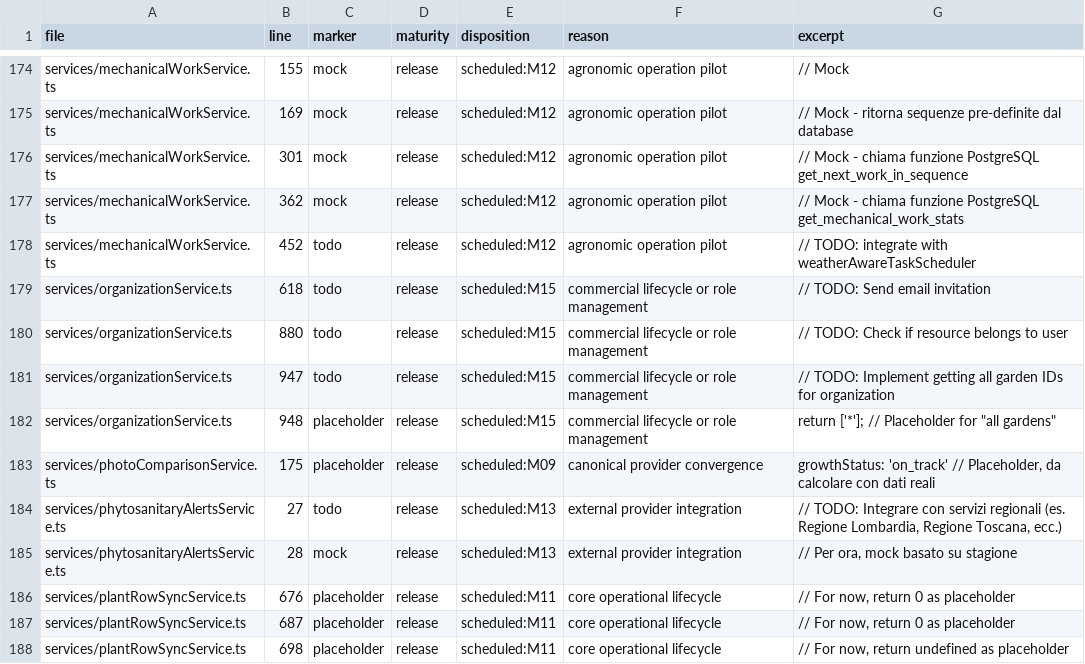
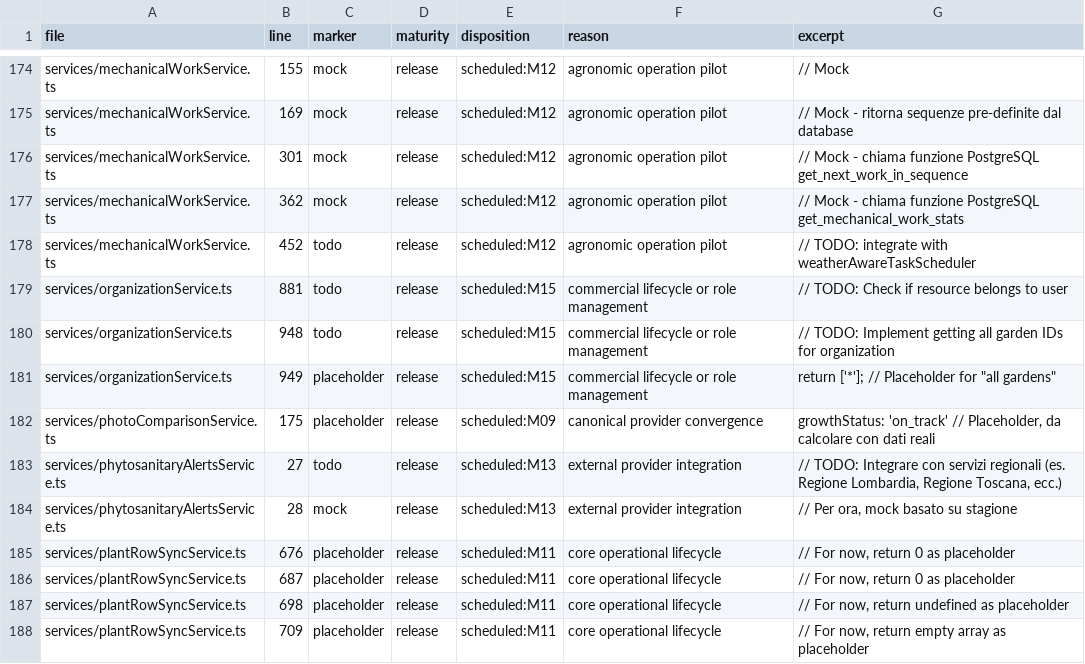
Before and after one commit to magmadvlab/ortomio-pro, a CSV file: docs/reports/M05_RELEASE_DEBT_MANIFEST_2026-07-24.csv, drawn as a sheet; only a part is shown, gaps mark what is left out; the shorter side is filled out with more unchanged rows.

```diff
--- a/docs/reports/M05_RELEASE_DEBT_MANIFEST_2026-07-24.csv
+++ b/docs/reports/M05_RELEASE_DEBT_MANIFEST_2026-07-24.csv
@@ -178,6 +178,5 @@
 "services/mechanicalWorkService.ts","452","todo","release","scheduled:M12","agronomic operation pilot","// TODO: integrate with weatherAwareTaskScheduler"
-"services/organizationService.ts","618","todo","release","scheduled:M15","commercial lifecycle or role management","// TODO: Send email invitation"
-"services/organizationService.ts","880","todo","release","scheduled:M15","commercial lifecycle or role management","// TODO: Check if resource belongs to user"
-"services/organizationService.ts","947","todo","release","scheduled:M15","commercial lifecycle or role management","// TODO: Implement getting all garden IDs for organization"
-"services/organizationService.ts","948","placeholder","release","scheduled:M15","commercial lifecycle or role management","return ['*']; // Placeholder for ""all gardens"""
+"services/organizationService.ts","881","todo","release","scheduled:M15","commercial lifecycle or role management","// TODO: Check if resource belongs to user"
+"services/organizationService.ts","948","todo","release","scheduled:M15","commercial lifecycle or role management","// TODO: Implement getting all garden IDs for organization"
+"services/organizationService.ts","949","placeholder","release","scheduled:M15","commercial lifecycle or role management","return ['*']; // Placeholder for ""all gardens"""
 "services/photoComparisonService.ts","175","placeholder","release","scheduled:M09","canonical provider convergence","growthStatus: 'on_track' // Placeholder, da calcolare con dati reali"
```
Also changed, not shown: 1 other file.
